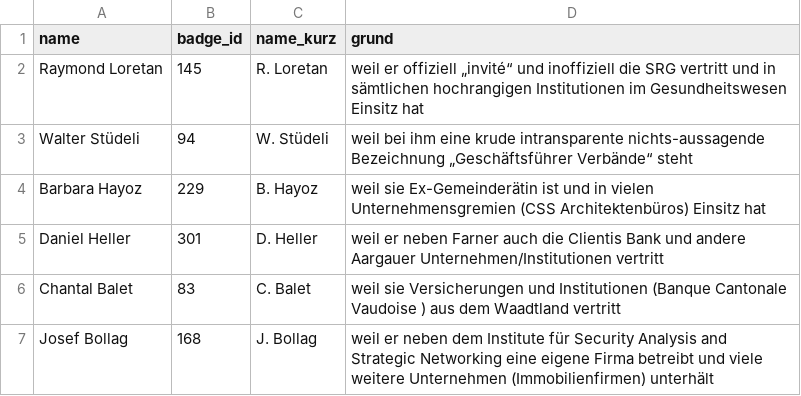
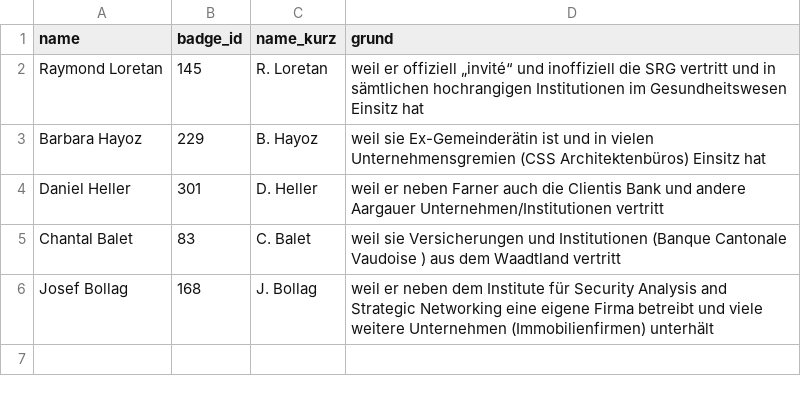
Before and after one commit to cpietsch/BadgeBasar, a CSV file: data/auswahl.csv, drawn as a sheet; the diff names each change by its address in the sheet, - before the commit and + after, or states it on an @@ line.

Commit message:
Change in choice.

```diff
--- a/data/auswahl.csv
+++ b/data/auswahl.csv
-row 3: Walter Stüdeli | 94 | W. Stüdeli | weil bei ihm eine krude intransparente nichts-aussagende Bezeichnung „Geschäftsführer Verbände“ steht
```
